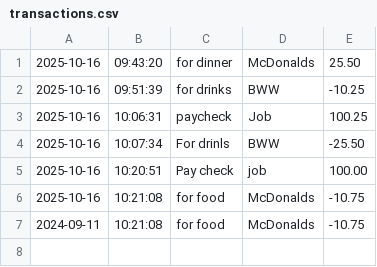
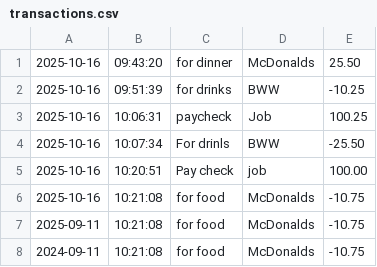
Before and after one commit to kaikai354503/capstone-1, a CSV file: src/main/resources/transactions.csv, drawn as a sheet; the diff names each change by its address in the sheet, - before the commit and + after, or states it on an @@ line.

```diff
--- a/src/main/resources/transactions.csv
+++ b/src/main/resources/transactions.csv
+row 7: 2025-09-11 | 10:21:08 | for food | McDonalds | -10.75
```
Also changed, not shown: 1 other file.
